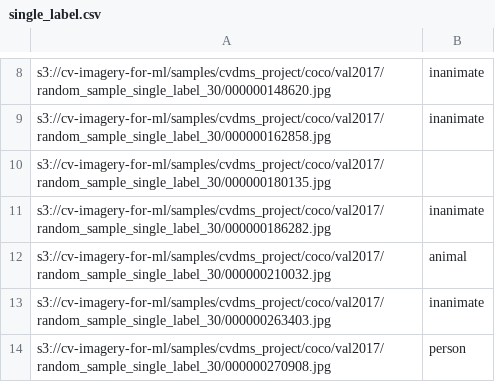
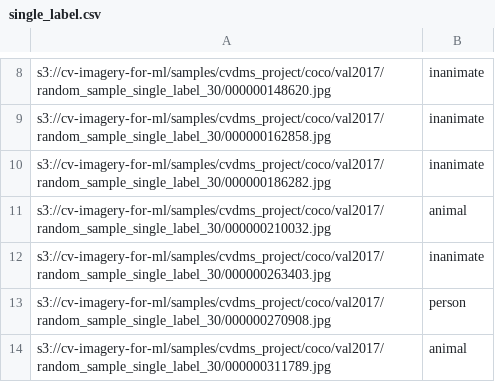
Before and after one commit to bodle720/MLProjects, a CSV file: AWS_Tools/Computer_Vision_DMS/cvdms_cdk/samples/single_label/single_label.csv, drawn as a sheet; only a part is shown, gaps mark what is left out; the shorter side is filled out with more unchanged rows; the diff names each change by its address in the sheet, - before the commit and + after, or states it on an @@ line.

Commit message:
Initial code for dataset ops api components

```diff
--- a/AWS_Tools/Computer_Vision_DMS/cvdms_cdk/samples/single_label/single_label.csv
+++ b/AWS_Tools/Computer_Vision_DMS/cvdms_cdk/samples/single_label/single_label.csv
-row 10: s3://cv-imagery-for-ml/samples/cvdms_project/coco/val2017/random_sample_single_label_30/000000180135.jpg
```
Also changed, not shown: AWS_Tools/Computer_Vision_DMS/cvdms_cdk/samples/instance_segmentation/instance_segmentation.csv, AWS_Tools/Computer_Vision_DMS/cvdms_cdk/samples/semantic_segmentation/semantic_segmentation.csv, 8 other files.
